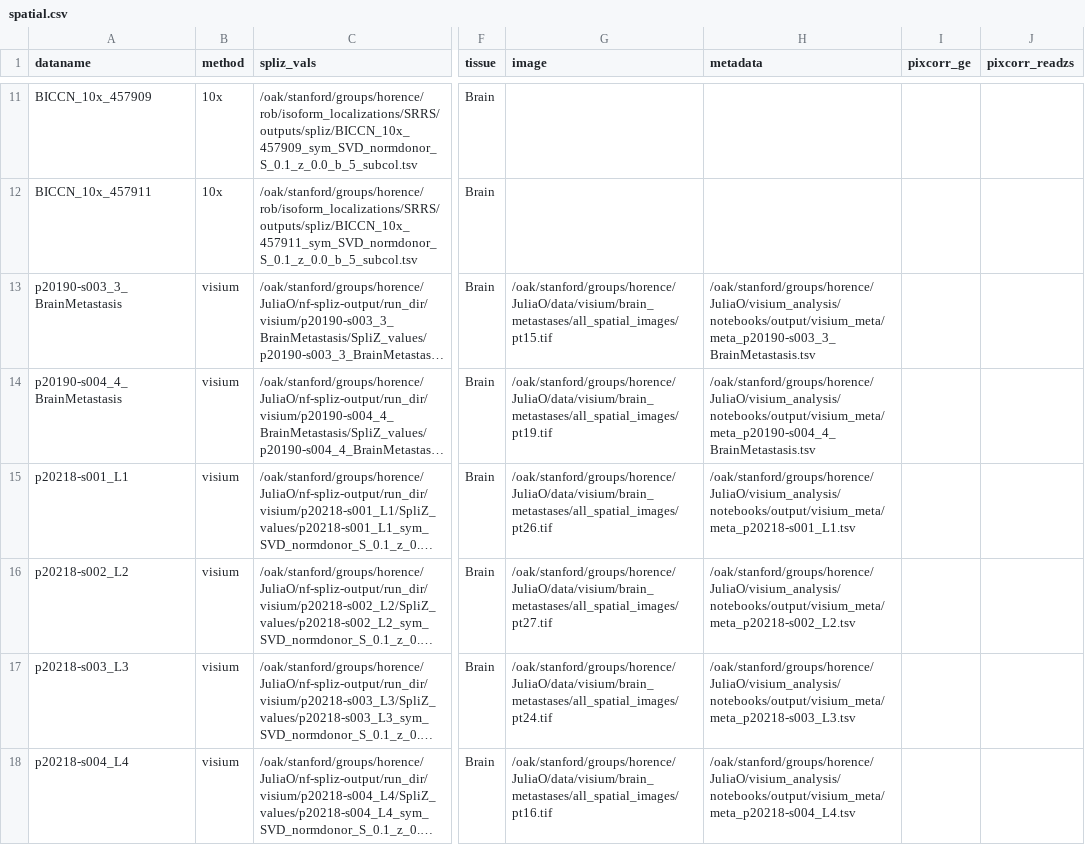
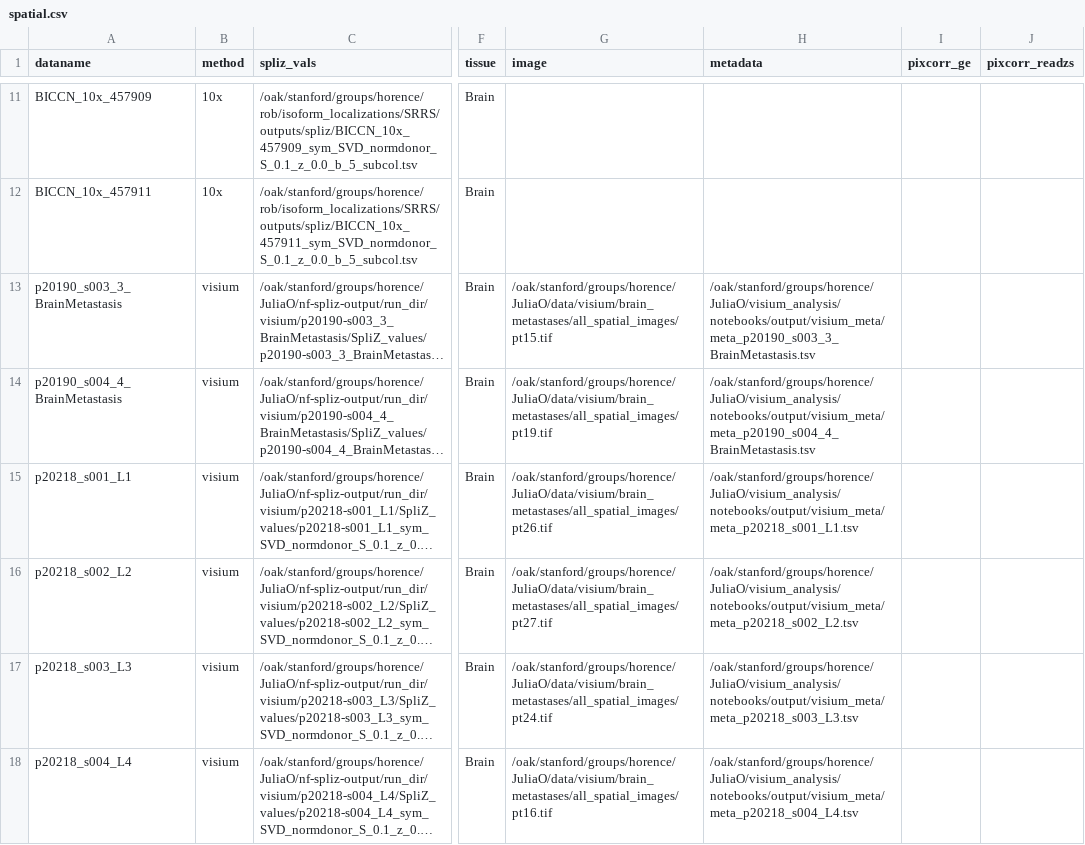
Before and after one commit to juliaolivieri/visium_analysis, a CSV file: notebooks/output/make_samplesheet/spatial.csv, drawn as a sheet; only a part is shown, gaps mark what is left out; long unchanged cells end in …; the diff names each change by its address in the sheet, - before the commit and + after, or states it on an @@ line.

```diff
--- a/notebooks/output/make_samplesheet/spatial.csv
+++ b/notebooks/output/make_samplesheet/spatial.csv
-A13 (dataname): p20190-s003_3_BrainMetastasis
+A13 (dataname): p20190_s003_3_BrainMetastasis
-H13 (metadata): /oak/stanford/groups/horence/JuliaO/visium_analysis/notebooks/output/visium_meta/meta_p20190-s003_3_BrainMetastasis.tsv
+H13 (metadata): /oak/stanford/groups/horence/JuliaO/visium_analysis/notebooks/output/visium_meta/meta_p20190_s003_3_BrainMetastasis.tsv
-A14 (dataname): p20190-s004_4_BrainMetastasis
+A14 (dataname): p20190_s004_4_BrainMetastasis
-H14 (metadata): /oak/stanford/groups/horence/JuliaO/visium_analysis/notebooks/output/visium_meta/meta_p20190-s004_4_BrainMetastasis.tsv
+H14 (metadata): /oak/stanford/groups/horence/JuliaO/visium_analysis/notebooks/output/visium_meta/meta_p20190_s004_4_BrainMetastasis.tsv
-A15 (dataname): p20218-s001_L1
+A15 (dataname): p20218_s001_L1
-H15 (metadata): /oak/stanford/groups/horence/JuliaO/visium_analysis/notebooks/output/visium_meta/meta_p20218-s001_L1.tsv
+H15 (metadata): /oak/stanford/groups/horence/JuliaO/visium_analysis/notebooks/output/visium_meta/meta_p20218_s001_L1.tsv
-A16 (dataname): p20218-s002_L2
+A16 (dataname): p20218_s002_L2
-H16 (metadata): /oak/stanford/groups/horence/JuliaO/visium_analysis/notebooks/output/visium_meta/meta_p20218-s002_L2.tsv
+H16 (metadata): /oak/stanford/groups/horence/JuliaO/visium_analysis/notebooks/output/visium_meta/meta_p20218_s002_L2.tsv
-A17 (dataname): p20218-s003_L3
+A17 (dataname): p20218_s003_L3
-H17 (metadata): /oak/stanford/groups/horence/JuliaO/visium_analysis/notebooks/output/visium_meta/meta_p20218-s003_L3.tsv
+H17 (metadata): /oak/stanford/groups/horence/JuliaO/visium_analysis/notebooks/output/visium_meta/meta_p20218_s003_L3.tsv
-A18 (dataname): p20218-s004_L4
+A18 (dataname): p20218_s004_L4
-H18 (metadata): /oak/stanford/groups/horence/JuliaO/visium_analysis/notebooks/output/visium_meta/meta_p20218-s004_L4.tsv
+H18 (metadata): /oak/stanford/groups/horence/JuliaO/visium_analysis/notebooks/output/visium_meta/meta_p20218_s004_L4.tsv
```
Also changed, not shown: 5 other files.
